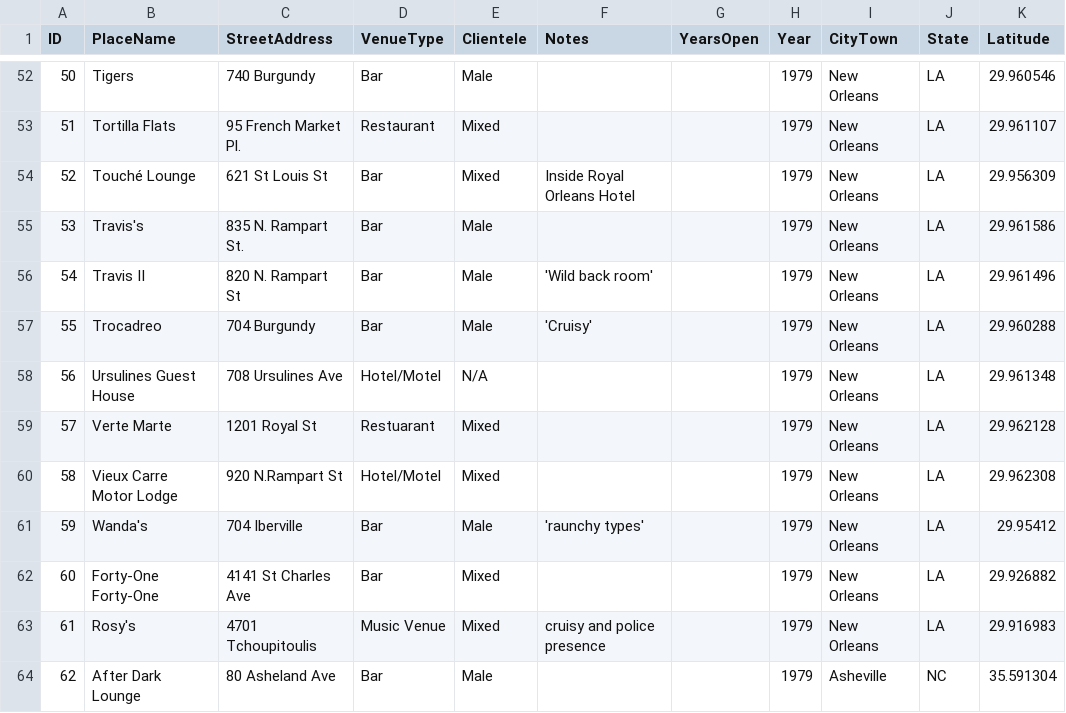
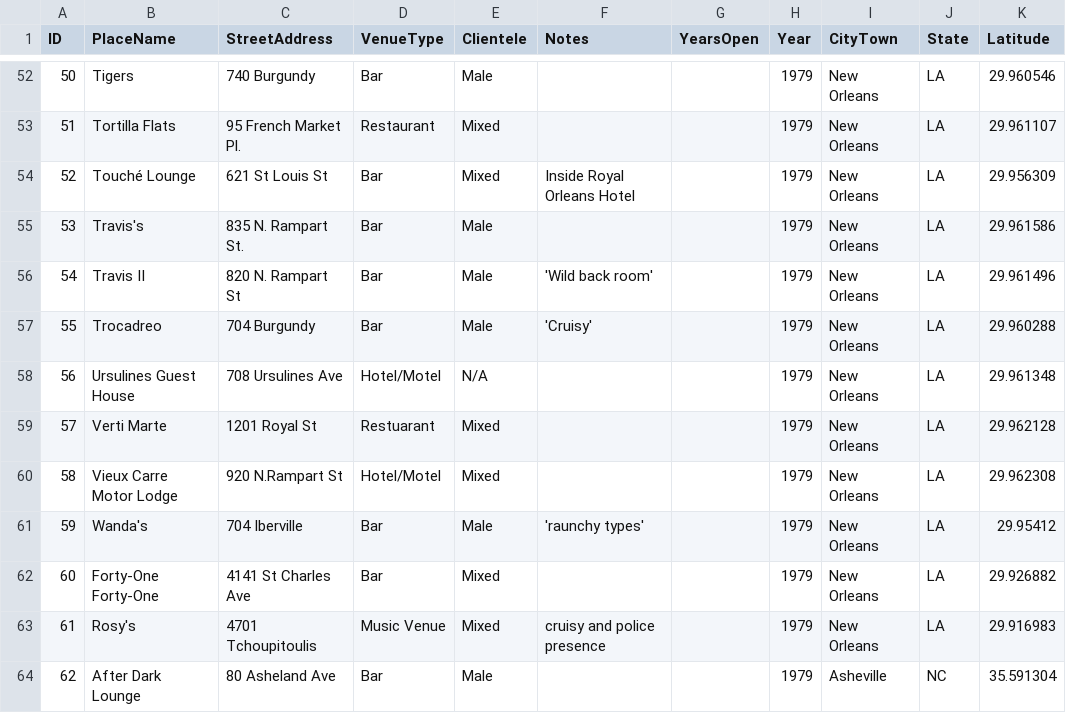
Before and after one commit to lk-345/Queer-Worldmaking, a CSV file: GeocodedDataset/Dataset_1979.csv, drawn as a sheet; only a part is shown, gaps mark what is left out; the diff names each change by its address in the sheet, - before the commit and + after, or states it on an @@ line.

Commit message:
Update Dataset_1979.csv

```diff
--- a/GeocodedDataset/Dataset_1979.csv
+++ b/GeocodedDataset/Dataset_1979.csv
-B59 (PlaceName): Verte Marte
+B59 (PlaceName): Verti Marte
```
